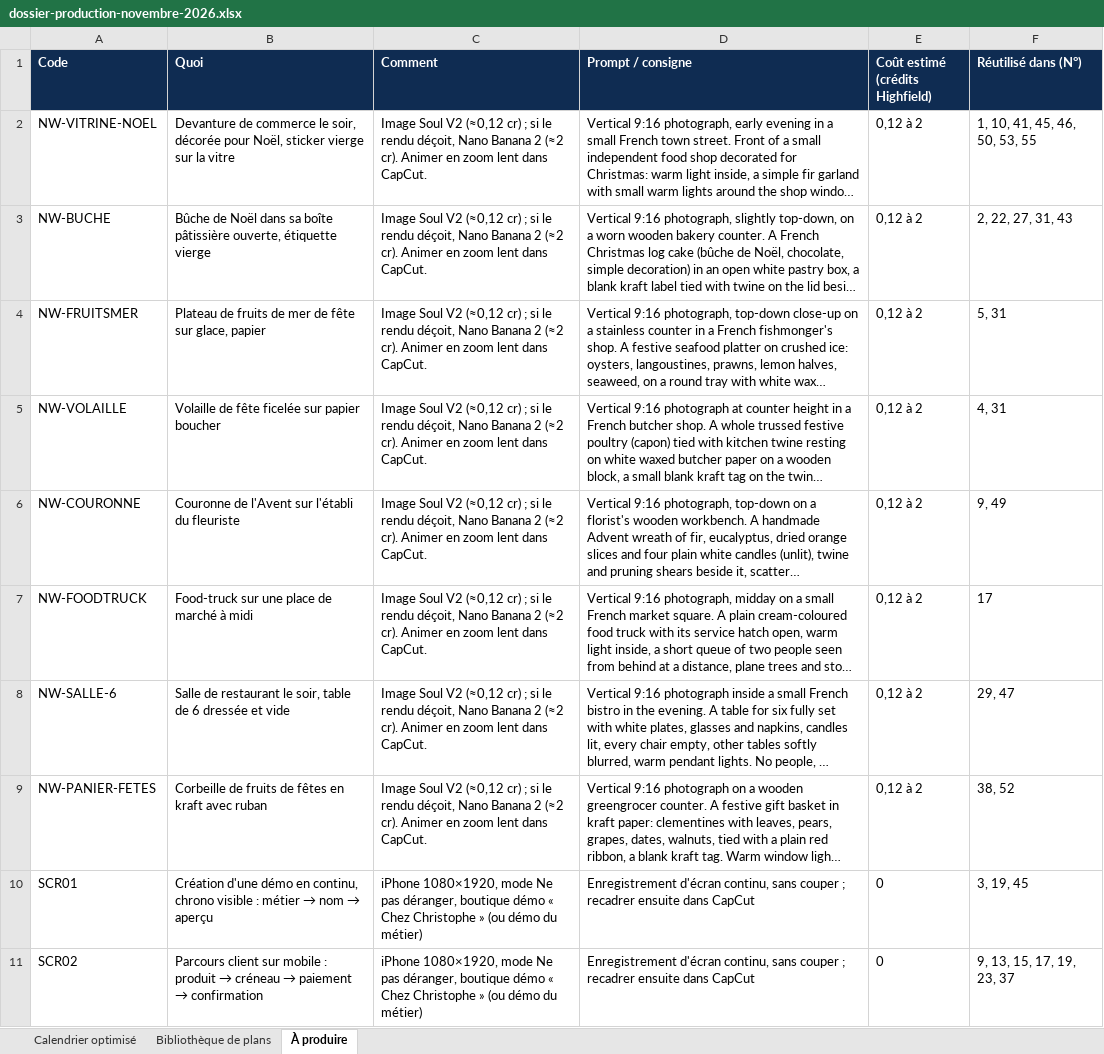
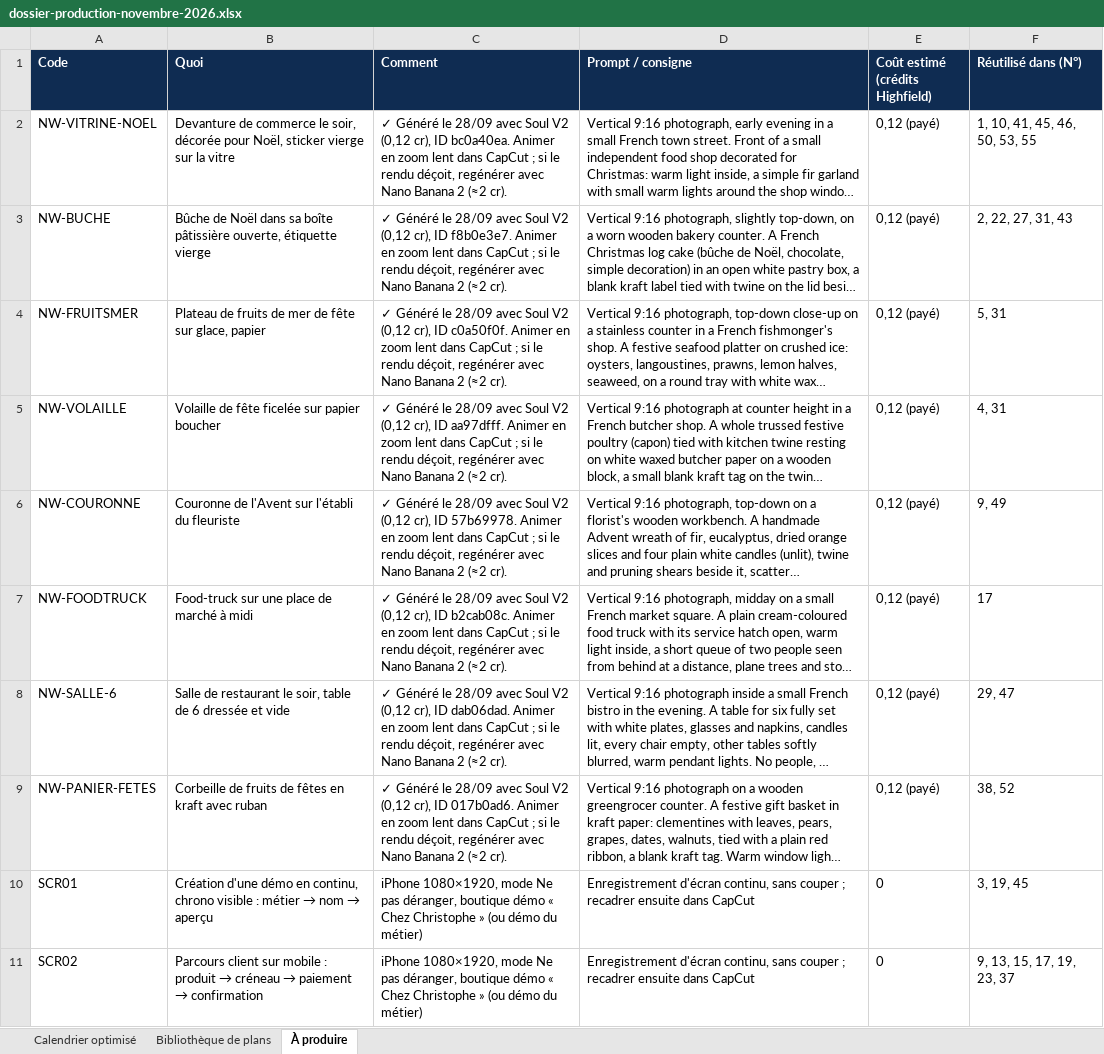
Before and after one commit to Talentine/chez-christophe, an Excel workbook: docs/dossier-production-novembre-2026.xlsx, sheet À produire, drawn as a sheet; only a part is shown; long unchanged cells end in …; values as stored, in another font and other column widths than the file's, no borders; the diff names each change by its address in the sheet, - before the commit and + after, or states it on an @@ line.

```diff
--- a/docs/dossier-production-novembre-2026.xlsx (sheet À produire)
+++ b/docs/dossier-production-novembre-2026.xlsx (sheet À produire)
-C2 (Comment): Image Soul V2 (≈0,12 cr) ; si le rendu déçoit, Nano Banana 2 (≈2 cr). Animer en zoom lent dans CapCut.
+C2 (Comment): ✓ Généré le 28/09 avec Soul V2 (0,12 cr), ID bc0a40ea. Animer en zoom lent dans CapCut ; si le rendu déçoit, regénérer avec Nano Banana 2 (≈2 cr).
-E2:E9 (Coût estimé (crédits Highfield)): 0,12 à 2
+E2:E9 (Coût estimé (crédits Highfield)): 0,12 (payé)
-C3 (Comment): Image Soul V2 (≈0,12 cr) ; si le rendu déçoit, Nano Banana 2 (≈2 cr). Animer en zoom lent dans CapCut.
+C3 (Comment): ✓ Généré le 28/09 avec Soul V2 (0,12 cr), ID f8b0e3e7. Animer en zoom lent dans CapCut ; si le rendu déçoit, regénérer avec Nano Banana 2 (≈2 cr).
-C4 (Comment): Image Soul V2 (≈0,12 cr) ; si le rendu déçoit, Nano Banana 2 (≈2 cr). Animer en zoom lent dans CapCut.
+C4 (Comment): ✓ Généré le 28/09 avec Soul V2 (0,12 cr), ID c0a50f0f. Animer en zoom lent dans CapCut ; si le rendu déçoit, regénérer avec Nano Banana 2 (≈2 cr).
-C5 (Comment): Image Soul V2 (≈0,12 cr) ; si le rendu déçoit, Nano Banana 2 (≈2 cr). Animer en zoom lent dans CapCut.
+C5 (Comment): ✓ Généré le 28/09 avec Soul V2 (0,12 cr), ID aa97dfff. Animer en zoom lent dans CapCut ; si le rendu déçoit, regénérer avec Nano Banana 2 (≈2 cr).
-C6 (Comment): Image Soul V2 (≈0,12 cr) ; si le rendu déçoit, Nano Banana 2 (≈2 cr). Animer en zoom lent dans CapCut.
+C6 (Comment): ✓ Généré le 28/09 avec Soul V2 (0,12 cr), ID 57b69978. Animer en zoom lent dans CapCut ; si le rendu déçoit, regénérer avec Nano Banana 2 (≈2 cr).
-C7 (Comment): Image Soul V2 (≈0,12 cr) ; si le rendu déçoit, Nano Banana 2 (≈2 cr). Animer en zoom lent dans CapCut.
+C7 (Comment): ✓ Généré le 28/09 avec Soul V2 (0,12 cr), ID b2cab08c. Animer en zoom lent dans CapCut ; si le rendu déçoit, regénérer avec Nano Banana 2 (≈2 cr).
-C8 (Comment): Image Soul V2 (≈0,12 cr) ; si le rendu déçoit, Nano Banana 2 (≈2 cr). Animer en zoom lent dans CapCut.
+C8 (Comment): ✓ Généré le 28/09 avec Soul V2 (0,12 cr), ID dab06dad. Animer en zoom lent dans CapCut ; si le rendu déçoit, regénérer avec Nano Banana 2 (≈2 cr).
-C9 (Comment): Image Soul V2 (≈0,12 cr) ; si le rendu déçoit, Nano Banana 2 (≈2 cr). Animer en zoom lent dans CapCut.
+C9 (Comment): ✓ Généré le 28/09 avec Soul V2 (0,12 cr), ID 017b0ad6. Animer en zoom lent dans CapCut ; si le rendu déçoit, regénérer avec Nano Banana 2 (≈2 cr).
```
Also changed, not shown: sheet Bibliothèque de plans.
